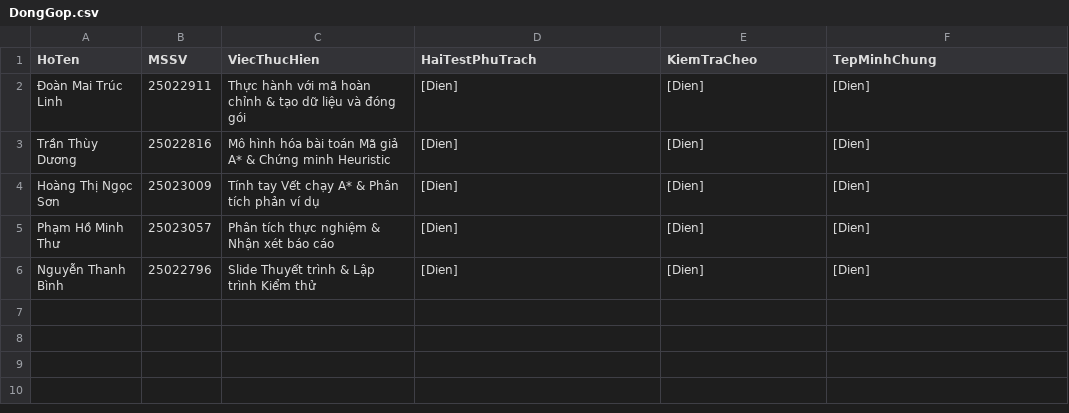
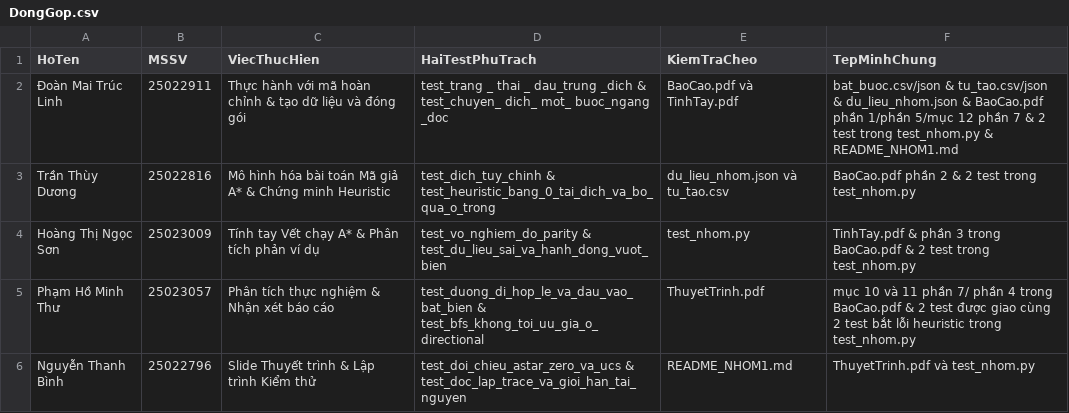
Before and after one commit to doanmaitruclinh/Nhom1_8Puzzel_bdtt-tknc, a CSV file: DongGop.csv, drawn as a sheet.

Commit message:
Cập nhật test phụ trách, kiểm tra chéo và tệp minh chứng trong DongGop.csv

```diff
--- a/DongGop.csv
+++ b/DongGop.csv
@@ -1,6 +1,6 @@
 HoTen,MSSV,ViecThucHien,HaiTestPhuTrach,KiemTraCheo,TepMinhChung
-Đoàn Mai Trúc Linh,25022911, Thực hành với mã hoàn chỉnh & tạo dữ liệu và đóng gói ,[Dien],[Dien],[Dien]
-Trần Thùy Dương,25022816,Mô hình hóa bài toán Mã giả A* & Chứng minh Heuristic ,[Dien],[Dien],[Dien]
-Hoàng Thị Ngọc Sơn,25023009,Tính tay Vết chạy A* & Phân tích phản ví dụ,[Dien],[Dien],[Dien]
-Phạm Hồ Minh Thư,25023057,Phân tích thực nghiệm & Nhận xét báo cáo,[Dien],[Dien],[Dien]
-Nguyễn Thanh Bình,25022796,Slide Thuyết trình & Lập trình Kiểm thử,[Dien],[Dien],[Dien]
+Đoàn Mai Trúc Linh,25022911, Thực hành với mã hoàn chỉnh & tạo dữ liệu và đóng gói ,test_trang _ thai _ dau_trung _dich & test_chuyen_ dich_ mot_ buoc_ngang _doc,BaoCao.pdf và TinhTay.pdf,bat_buoc.csv/json & tu_tao.csv/json & du_lieu_nhom.json & BaoCao.pdf phần 1/phần 5/mục 12 phần 7 & 2 test trong test_nhom.py & README_NHOM1.md
+Trần Thùy Dương,25022816,Mô hình hóa bài toán Mã giả A* & Chứng minh Heuristic ,test_dich_tuy_chinh & test_heuristic_bang_0_tai_dich_va_bo_qua_o_trong,du_lieu_nhom.json và tu_tao.csv, BaoCao.pdf phần 2 & 2 test trong test_nhom.py
+Hoàng Thị Ngọc Sơn,25023009,Tính tay Vết chạy A* & Phân tích phản ví dụ,test_vo_nghiem_do_parity & test_du_lieu_sai_va_hanh_dong_vuot_bien ,test_nhom.py,TinhTay.pdf & phần 3 trong BaoCao.pdf & 2 test trong test_nhom.py
+Phạm Hồ Minh Thư,25023057,Phân tích thực nghiệm & Nhận xét báo cáo,test_duong_di_hop_le_va_dau_vao_bat_bien & test_bfs_khong_toi_uu_gia_o_directional,ThuyetTrinh.pdf,mục 10 và 11 phần 7/ phần 4 trong BaoCao.pdf & 2 test được giao cùng 2 test bắt lỗi heuristic trong test_nhom.py
+Nguyễn Thanh Bình,25022796,Slide Thuyết trình & Lập trình Kiểm thử,test_doi_chieu_astar_zero_va_ucs & test_doc_lap_trace_va_gioi_han_tai_nguyen,README_NHOM1.md,ThuyetTrinh.pdf và test_nhom.py
```
